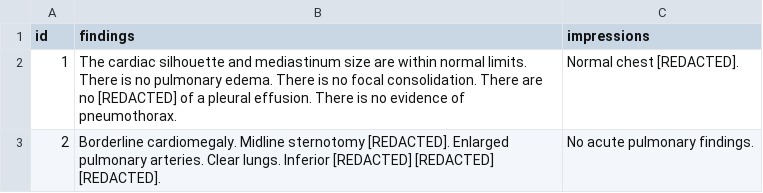
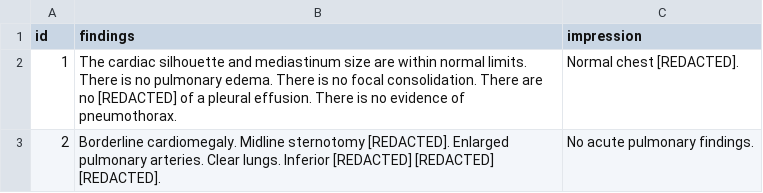
Before and after one commit to Keizzan/norbertKrol, a CSV file: project1/data/cleaned_data.csv, drawn as a sheet; only a part is shown.

```diff
--- a/project1/data/cleaned_data.csv
+++ b/project1/data/cleaned_data.csv
@@ -1,2 +1,2 @@
-id,findings,impressions
+id,findings,impression
 1,The cardiac silhouette and mediastinum size are within normal limits. There is no pulmonary edema. There is no focal consolidation. There are no [REDACTED] of a pleural effusion. There is no evidence of pneumothorax.,Normal chest [REDACTED].
```
Also changed, not shown: 12 other files.
